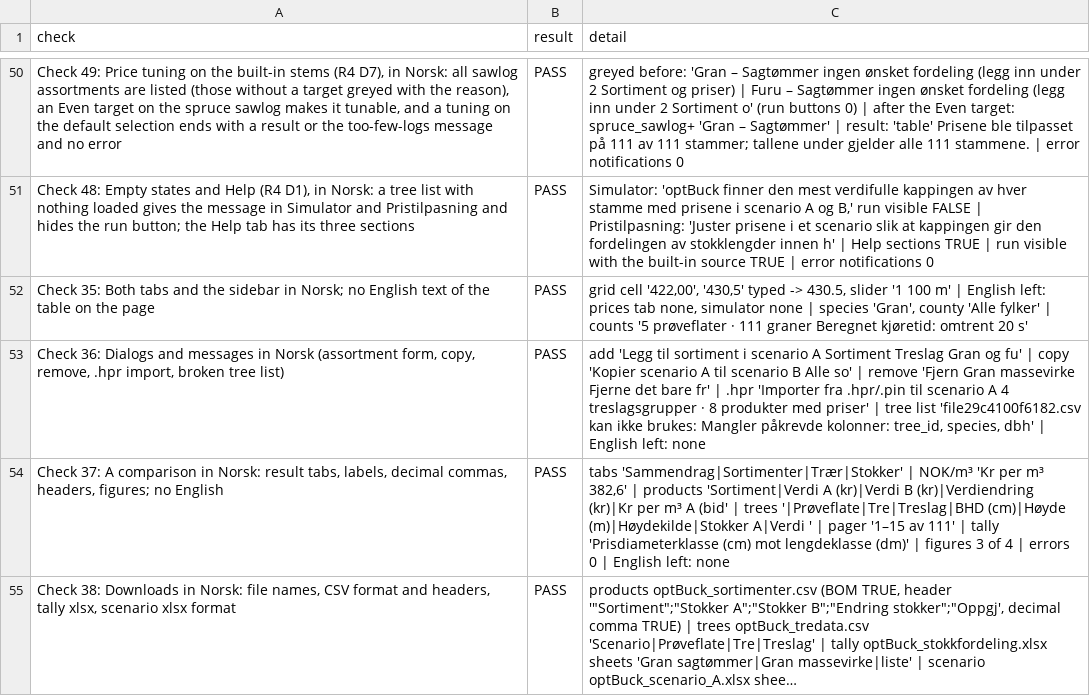
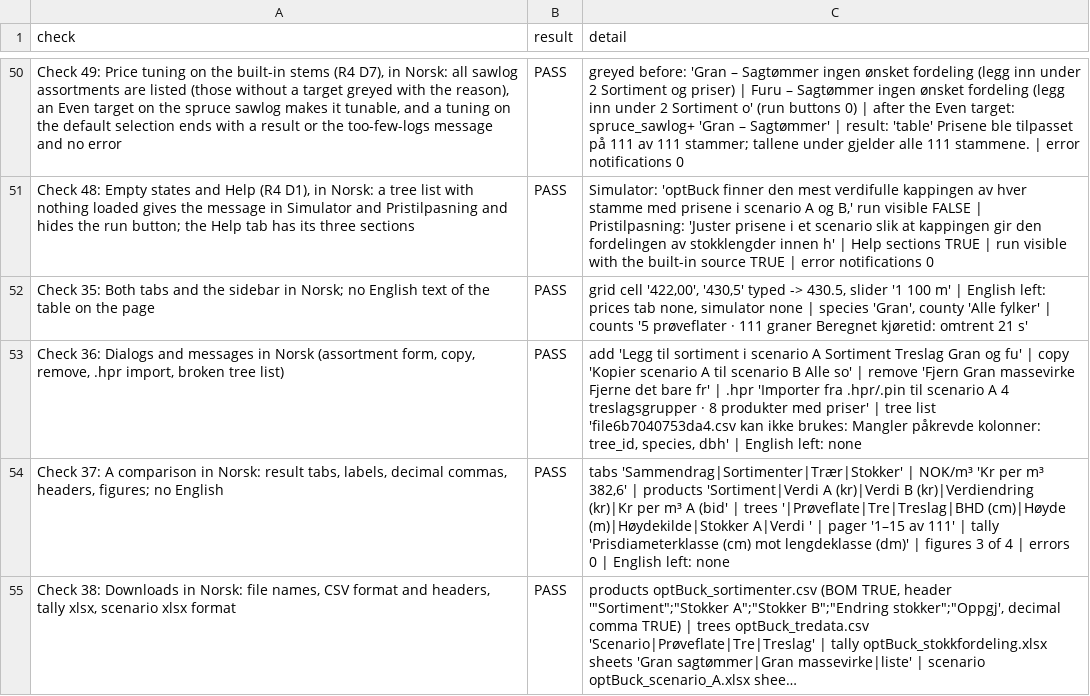
Before and after one commit to SmartForest-no/optBuck, a CSV file: outputs/app_smoke/audit_17_app_smoke.csv, drawn as a sheet; only a part is shown, gaps mark what is left out; long unchanged cells end in …; the diff covers the shown part only; the diff names each change by its address in the sheet, - before the commit and + after, or states it on an @@ line.

```diff
--- a/outputs/app_smoke/audit_17_app_smoke.csv
+++ b/outputs/app_smoke/audit_17_app_smoke.csv
-C52 (detail): …kjøretid: omtrent 20 s'
+C52 (detail): …kjøretid: omtrent 21 s'
-C53 (detail): …tree list 'file29c4100f6182.csv kan ikke…
+C53 (detail): …tree list 'file6b7040753da4.csv kan ikke…
```
Also changed, not shown: 13 edited cells elsewhere in this file, 3 other files.
